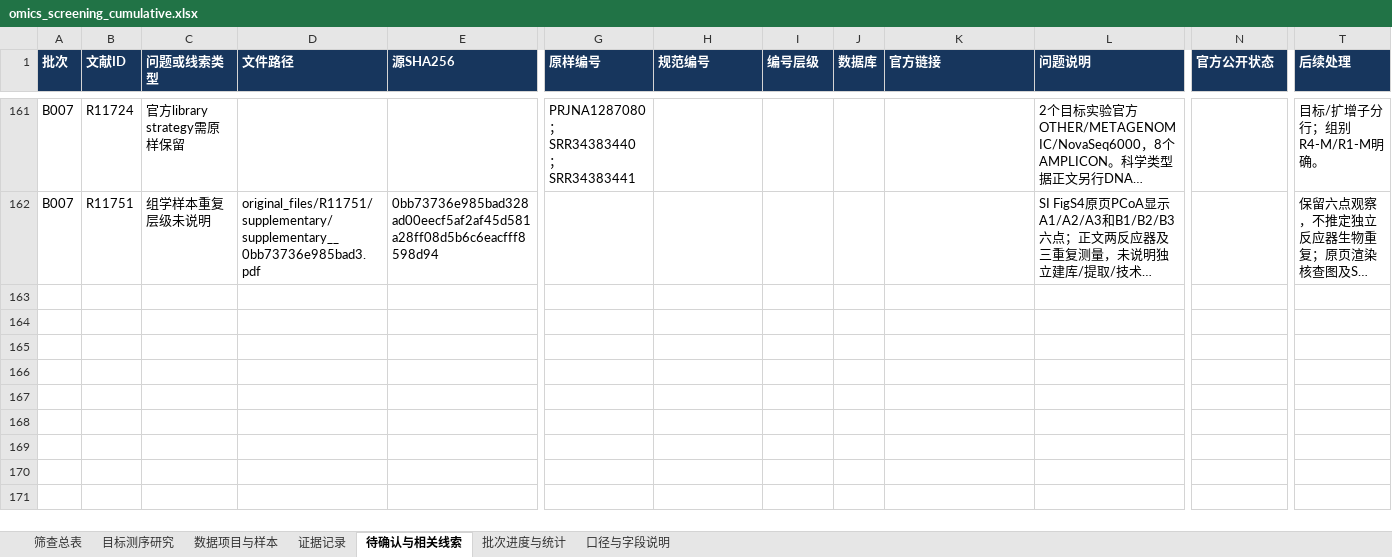
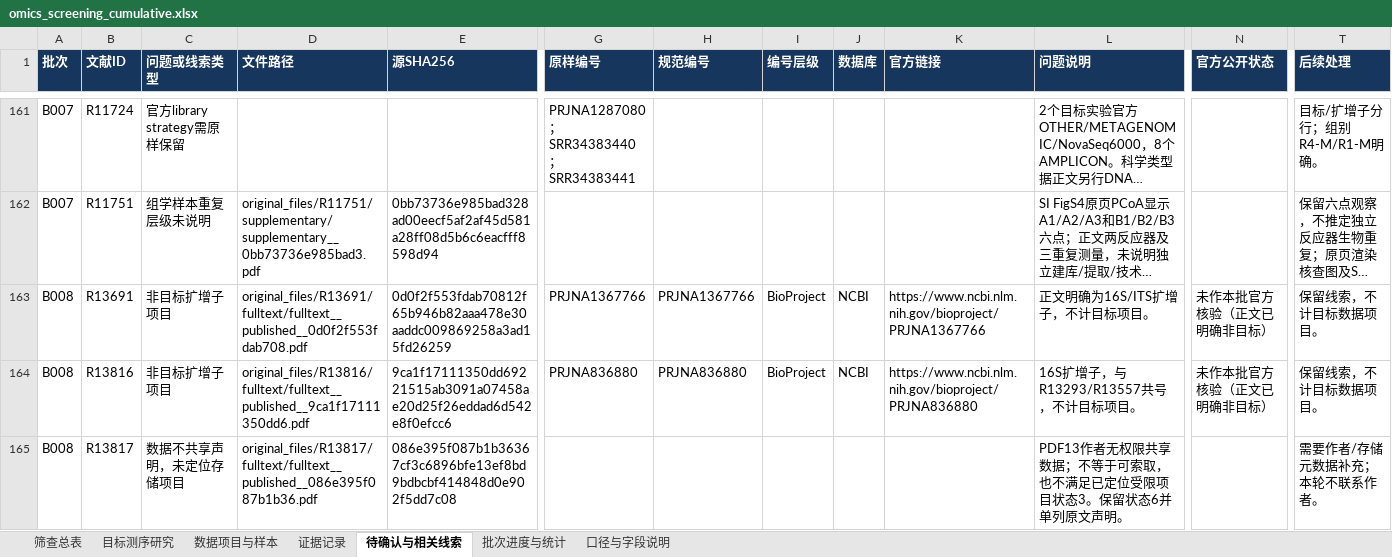
Before and after one commit to Colliam-Vermilion/FirstCodex, an Excel workbook: results/ad-oxygen-literature-20261006/omics_screening/omics_screening_cumulative.xlsx, sheet 待确认与相关线索, drawn as a sheet; only a part is shown, gaps mark what is left out; long unchanged cells end in …; values as stored, in another font and other column widths than the file's, no borders; rows hold the shown columns only; the diff covers the shown part only; the diff names each change by its address in the sheet, - before the commit and + after, or states it on an @@ line.

Commit message:
Save first 20 B008 fulltext screening checkpoints and official accession checks

```diff
--- a/results/ad-oxygen-literature-20261006/omics_screening/omics_screening_cumulative.xlsx (sheet 待确认与相关线索)
+++ b/results/ad-oxygen-literature-20261006/omics_screening/omics_screening_cumulative.xlsx (sheet 待确认与相关线索)
+row 163: B008 | R13691 | 非目标扩增子项目 | original_files/R13691/fulltext/fulltext__published__0d0f2f553fdab708.pdf | 0d0f2f553fdab70812f65b946b82aaa478e30aaddc009869258a3ad15fd26259 | PRJNA1367766 | PRJNA1367766 | BioProject | NCBI | https://www.ncbi.nlm.nih.gov/bioproject/PRJNA1367766 | 正文明确为16S/ITS扩增子，不计目标项目。 | 未作本批官方核验（正文已明确非目标） | 保留线索，不计目标数据项目。
+row 164: B008 | R13816 | 非目标扩增子项目 | original_files/R13816/fulltext/fulltext__published__9ca1f17111350dd6.pdf | 9ca1f17111350dd69221515ab3091a07458ae20d25f26eddad6d542e8f0efcc6 | PRJNA836880 | PRJNA836880 | BioProject | NCBI | https://www.ncbi.nlm.nih.gov/bioproject/PRJNA836880 | 16S扩增子，与R13293/R13557共号，不计目标项目。 | 未作本批官方核验（正文已明确非目标） | 保留线索，不计目标数据项目。
+row 165: B008 | R13817 | 数据不共享声明，未定位存储项目 | original_files/R13817/fulltext/fulltext__published__086e395f087b1b36.pdf | 086e395f087b1b36367cf3c6896bfe13ef8bd9bdbcbf414848d0e902f5dd7c08 |  |  |  |  |  | PDF13作者无权限共享数据；不等于可索取，也不满足已定位受限项目状态3。保留状态6并单列原文声明。 |  | 需要作者/存储元数据补充；本轮不联系作者。
```
Also changed, not shown: 3 added rows elsewhere in this sheet, sheet 数据项目与样本, sheet 证据记录, sheet 筛查总表, sheet 目标测序研究, sheet 批次进度与统计, 49 other files.
